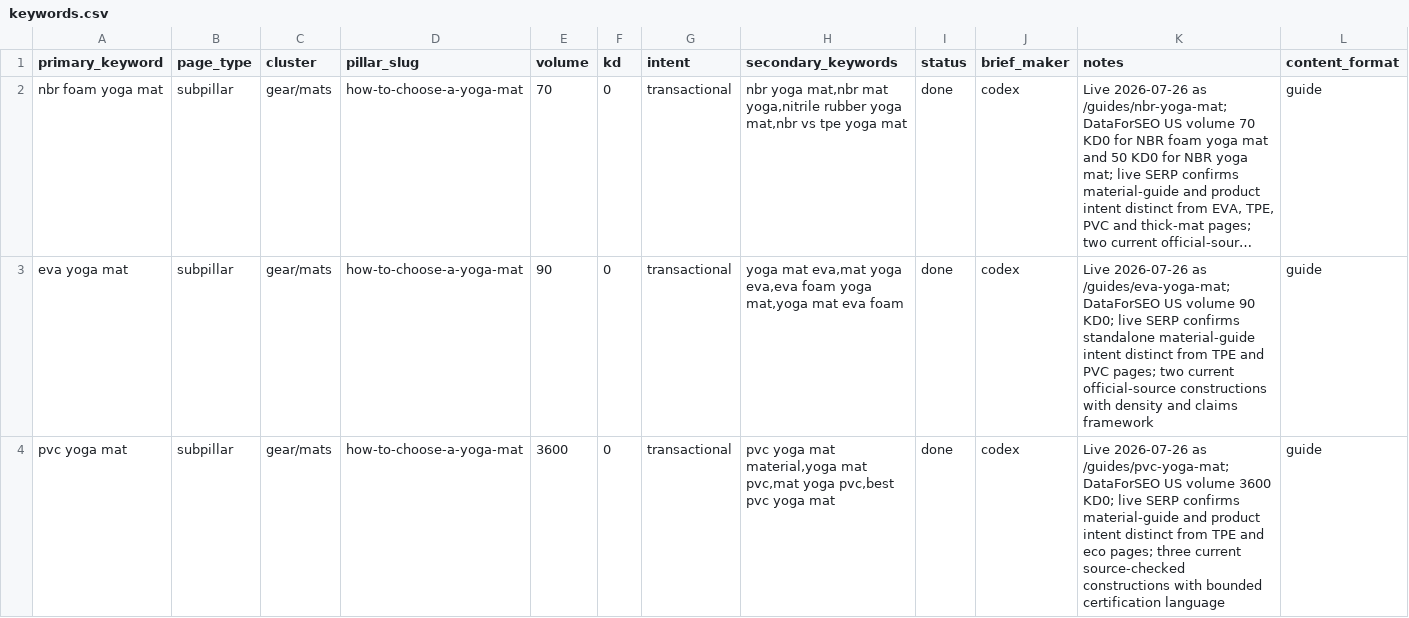
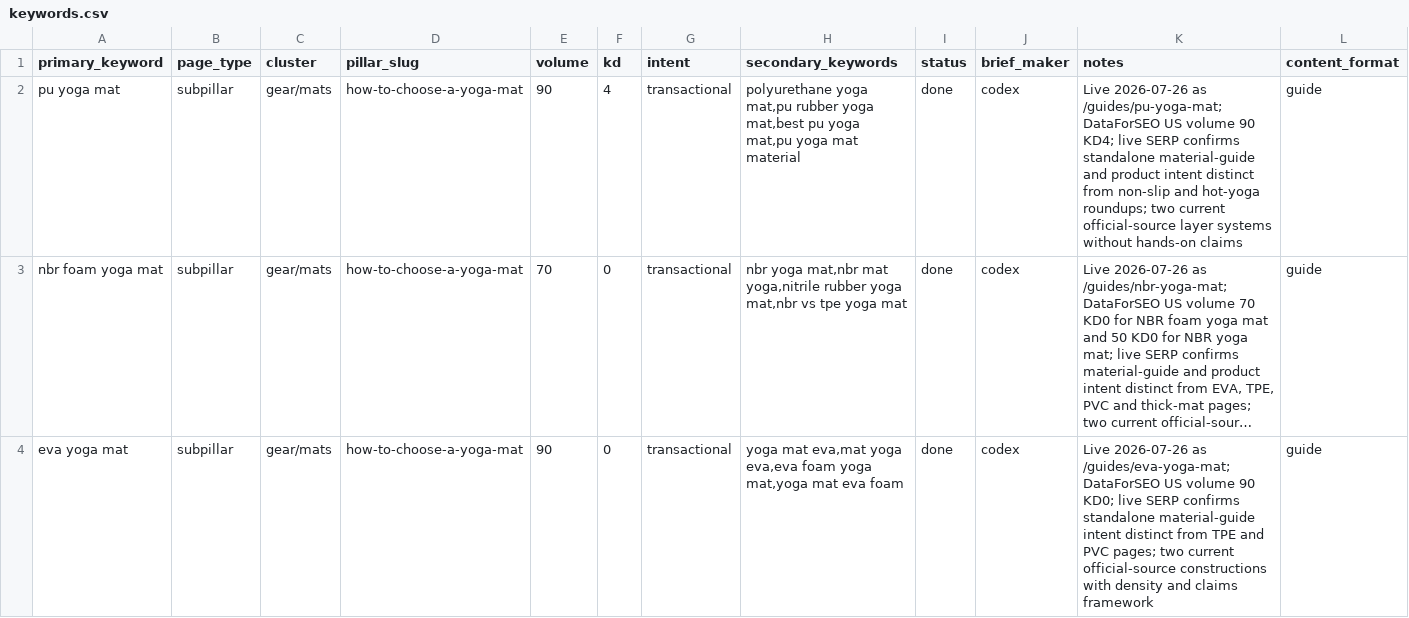
Before and after one commit to MarvinNL046/theyogasensei, a CSV file: keywords.csv, drawn as a sheet; only a part is shown; the shorter side is filled out with more unchanged rows; long unchanged cells end in …; the diff names each change by its address in the sheet, - before the commit and + after, or states it on an @@ line.

Commit message:
Publish PU yoga mat guide

```diff
--- a/keywords.csv
+++ b/keywords.csv
+row 2: pu yoga mat | subpillar | gear/mats | how-to-choose-a-yoga-mat | 90 | 4 | transactional | polyurethane yoga mat,pu rubber yoga mat,best pu yoga mat,pu yoga mat material | done | codex | Live 2026-07-26 as /guides/pu-yoga-mat; DataForSEO US volume 90 KD4; live SERP confirms standalone material-guide and product intent distinct from non-slip and hot-yoga roundups; two current official-source layer systems without hands-on claims | guide
```
Also changed, not shown: 6 other files.
